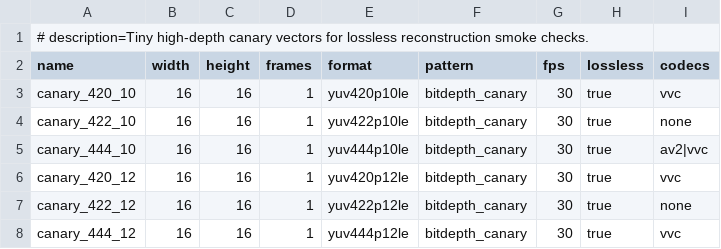
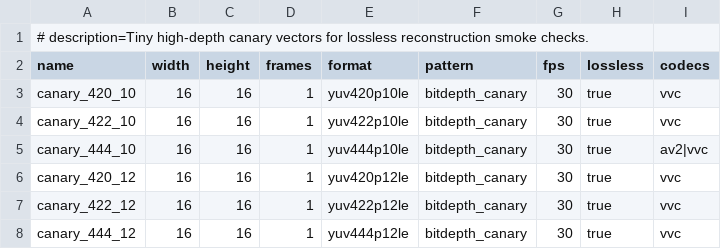
Before and after one commit to gabrieldiego/frameforge-media, a CSV file: verification/test_vector_sets/high-depth-smoke.csv, drawn as a sheet.

Commit message:
Add VVC 4:2:2 lossless support

```diff
--- a/verification/test_vector_sets/high-depth-smoke.csv
+++ b/verification/test_vector_sets/high-depth-smoke.csv
@@ -3,6 +3,6 @@ name,width,height,frames,format,pattern,fps,lossless,codecs
 canary_420_10,16,16,1,yuv420p10le,bitdepth_canary,30,true,vvc
-canary_422_10,16,16,1,yuv422p10le,bitdepth_canary,30,true,none
+canary_422_10,16,16,1,yuv422p10le,bitdepth_canary,30,true,vvc
 canary_444_10,16,16,1,yuv444p10le,bitdepth_canary,30,true,av2|vvc
 canary_420_12,16,16,1,yuv420p12le,bitdepth_canary,30,true,vvc
-canary_422_12,16,16,1,yuv422p12le,bitdepth_canary,30,true,none
+canary_422_12,16,16,1,yuv422p12le,bitdepth_canary,30,true,vvc
 canary_444_12,16,16,1,yuv444p12le,bitdepth_canary,30,true,vvc
```
Also changed, not shown: 14 other files.
